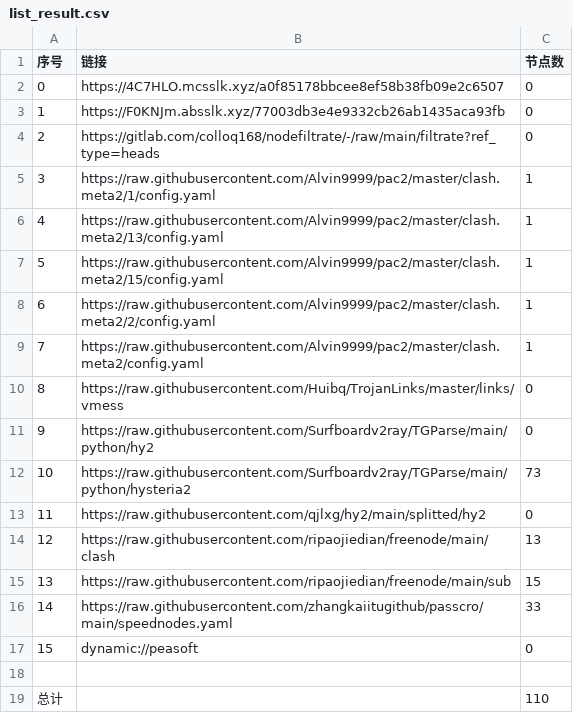
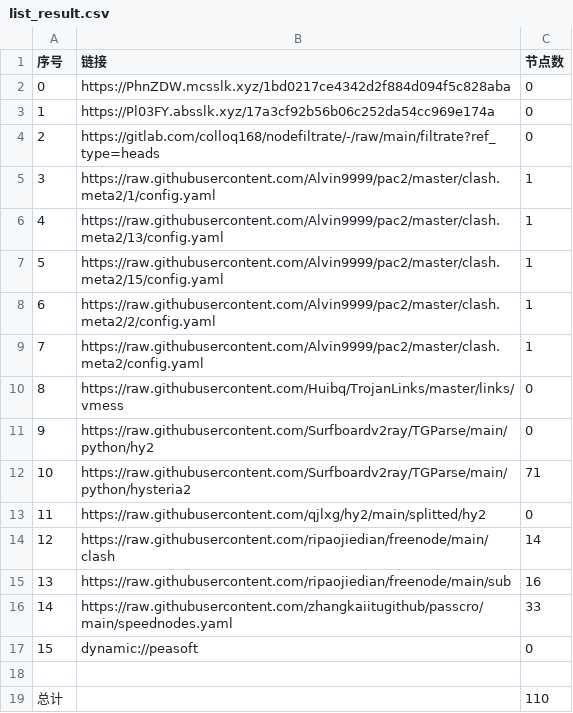
Before and after one commit to haygcao/NoMoreWalls, a CSV file: list_result.csv, drawn as a sheet.

```diff
--- a/list_result.csv
+++ b/list_result.csv
@@ -1,4 +1,4 @@
 序号,链接,节点数
-0,https://4C7HLO.mcsslk.xyz/a0f85178bbcee8ef58b38fb09e2c6507,0
-1,https://F0KNJm.absslk.xyz/77003db3e4e9332cb26ab1435aca93fb,0
+0,https://PhnZDW.mcsslk.xyz/1bd0217ce4342d2f884d094f5c828aba,0
+1,https://Pl03FY.absslk.xyz/17a3cf92b56b06c252da54cc969e174a,0
 2,https://gitlab.com/colloq168/nodefiltrate/-/raw/main/filtrate?ref_type=heads,0
@@ -11,6 +11,6 @@
 9,https://raw.githubusercontent.com/Surfboardv2ray/TGParse/main/python/hy2,0
-10,https://raw.githubusercontent.com/Surfboardv2ray/TGParse/main/python/hysteria2,73
+10,https://raw.githubusercontent.com/Surfboardv2ray/TGParse/main/python/hysteria2,71
 11,https://raw.githubusercontent.com/qjlxg/hy2/main/splitted/hy2,0
-12,https://raw.githubusercontent.com/ripaojiedian/freenode/main/clash,13
-13,https://raw.githubusercontent.com/ripaojiedian/freenode/main/sub,15
+12,https://raw.githubusercontent.com/ripaojiedian/freenode/main/clash,14
+13,https://raw.githubusercontent.com/ripaojiedian/freenode/main/sub,16
 14,https://raw.githubusercontent.com/zhangkaiitugithub/passcro/main/speednodes.yaml,33
```
Also changed, not shown: 17 other files.
